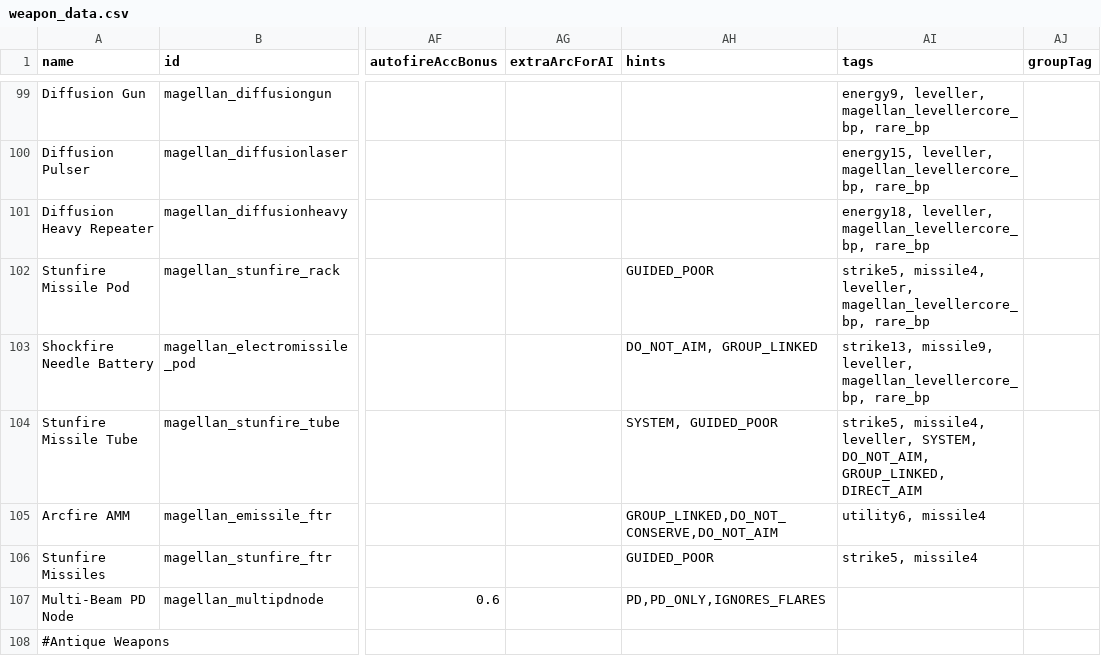
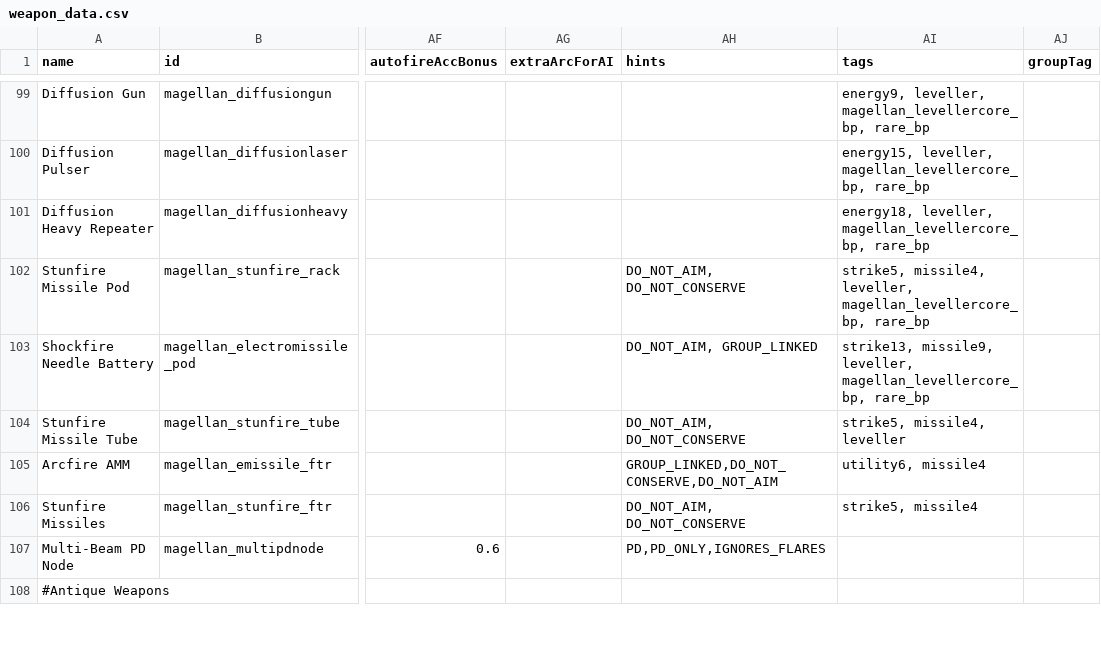
Before and after one commit to starsector-mods/magellan-protectorate-unified, a CSV file: data/weapons/weapon_data.csv, drawn as a sheet; only a part is shown, gaps mark what is left out; the diff covers the shown part only; the diff names each change by its address in the sheet, - before the commit and + after, or states it on an @@ line.

Commit message:
fix: audit hullmod descriptions, configure weapon AI hints, and correct CSV alignments
- Audit all hullmod descriptions in hull_mods.csv and Java implementations for %s format specifiers, tooltips, and stat discrepancies
- Configure PD_ONLY and ANTI_FTR hints on Electra CIWS to restrict autofire to missiles, drones, and fighters
- Remove GUIDED_POOR / SYSTEM and add DO_NOT_AIM, DO_NOT_CONSERVE across all Stunfire missile weapons (rack, tube, fighter variants) for active AI firing
- Fix column alignments and quote formatting in weapon_data.csv and hull_mods.csv
- Recompile Magellan.jar and verify test suite (210/210 passing)

```diff
--- a/data/weapons/weapon_data.csv
+++ b/data/weapons/weapon_data.csv
-AH102 (hints): GUIDED_POOR
+AH102 (hints): DO_NOT_AIM, DO_NOT_CONSERVE
-AH104 (hints): SYSTEM, GUIDED_POOR
+AH104 (hints): DO_NOT_AIM, DO_NOT_CONSERVE
-AI104 (tags): strike5, missile4, leveller, SYSTEM, DO_NOT_AIM, GROUP_LINKED, DIRECT_AIM
+AI104 (tags): strike5, missile4, leveller
-AH106 (hints): GUIDED_POOR
+AH106 (hints): DO_NOT_AIM, DO_NOT_CONSERVE
```
Also changed, not shown: 22 edited cells elsewhere in this file, data/hullmods/hull_mods.csv, 6 other files.
